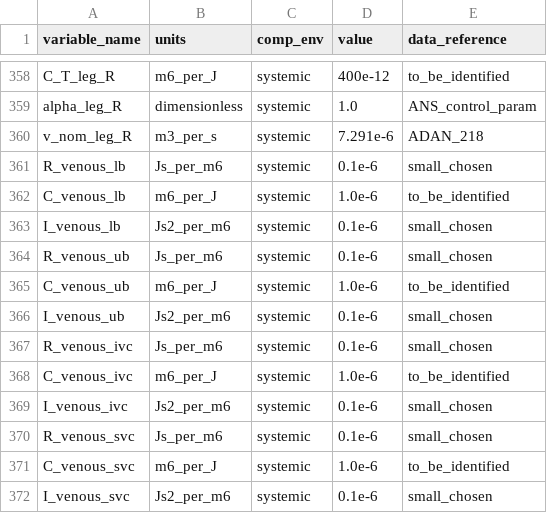
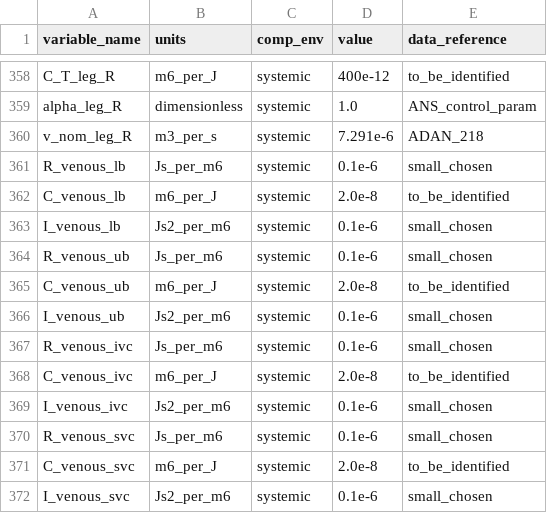
Before and after one commit to FinbarArgus/circulatory_autogen, a CSV file: resources/physiological_parameters.csv, drawn as a sheet; only a part is shown, gaps mark what is left out.

```diff
--- a/resources/physiological_parameters.csv
+++ b/resources/physiological_parameters.csv
@@ -361,12 +361,12 @@ v_nom_leg_R,m3_per_s,systemic,7.291e-6,ADAN_218
 R_venous_lb,Js_per_m6,systemic,0.1e-6,small_chosen
-C_venous_lb,m6_per_J,systemic,1.0e-6,to_be_identified
+C_venous_lb,m6_per_J,systemic,2.0e-8,to_be_identified
 I_venous_lb,Js2_per_m6,systemic,0.1e-6,small_chosen
 R_venous_ub,Js_per_m6,systemic,0.1e-6,small_chosen
-C_venous_ub,m6_per_J,systemic,1.0e-6,to_be_identified
+C_venous_ub,m6_per_J,systemic,2.0e-8,to_be_identified
 I_venous_ub,Js2_per_m6,systemic,0.1e-6,small_chosen
 R_venous_ivc,Js_per_m6,systemic,0.1e-6,small_chosen
-C_venous_ivc,m6_per_J,systemic,1.0e-6,to_be_identified
+C_venous_ivc,m6_per_J,systemic,2.0e-8,to_be_identified
 I_venous_ivc,Js2_per_m6,systemic,0.1e-6,small_chosen
 R_venous_svc,Js_per_m6,systemic,0.1e-6,small_chosen
-C_venous_svc,m6_per_J,systemic,1.0e-6,to_be_identified
+C_venous_svc,m6_per_J,systemic,2.0e-8,to_be_identified
 I_venous_svc,Js2_per_m6,systemic,0.1e-6,small_chosen
```
Also changed, not shown: 10 other files.
